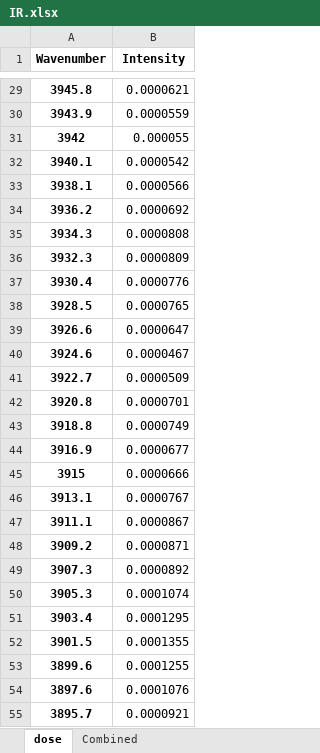
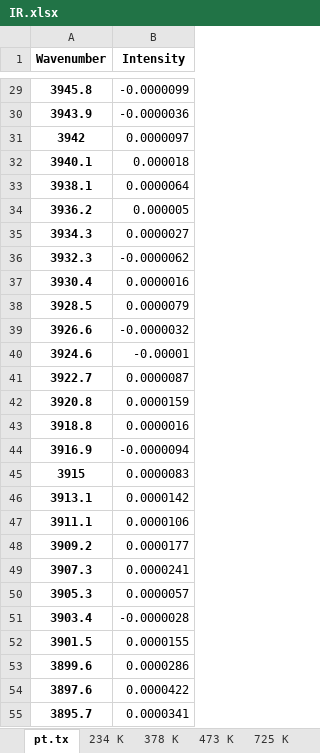
Before and after one commit to mannyfin/IRAS, an Excel workbook: plotTPD_data programs/IR.xlsx, sheet pt.tx, drawn as a sheet; only a part is shown, gaps mark what is left out; values as stored, in another font and other column widths than the file's, no borders; the diff covers the shown part only; the diff names each change by its address in the sheet, - before the commit and + after, or states it on an @@ line.

```diff
--- a/plotTPD_data programs/IR.xlsx (sheet pt.tx)
+++ b/plotTPD_data programs/IR.xlsx (sheet pt.tx)
-sheet tab: dose
+sheet tab: pt.tx
+sheet tab: 234 K
+sheet tab: 378 K
+sheet tab: 473 K
+sheet tab: 725 K
-B29 (Intensity): 0.0000621
+B29 (Intensity): -0.0000099
-B30 (Intensity): 0.0000559
+B30 (Intensity): -0.0000036
-B31 (Intensity): 0.000055
+B31 (Intensity): 0.0000097
-B32 (Intensity): 0.0000542
+B32 (Intensity): 0.000018
-B33 (Intensity): 0.0000566
+B33 (Intensity): 0.0000064
-B34 (Intensity): 0.0000692
+B34 (Intensity): 0.000005
-B35 (Intensity): 0.0000808
+B35 (Intensity): 0.0000027
-B36 (Intensity): 0.0000809
+B36 (Intensity): -0.0000062
-B37 (Intensity): 0.0000776
+B37 (Intensity): 0.0000016
-B38 (Intensity): 0.0000765
+B38 (Intensity): 0.0000079
-B39 (Intensity): 0.0000647
+B39 (Intensity): -0.0000032
-B40 (Intensity): 0.0000467
+B40 (Intensity): -0.00001
-B41 (Intensity): 0.0000509
+B41 (Intensity): 0.0000087
-B42 (Intensity): 0.0000701
+B42 (Intensity): 0.0000159
-B43 (Intensity): 0.0000749
+B43 (Intensity): 0.0000016
-B44 (Intensity): 0.0000677
+B44 (Intensity): -0.0000094
-B45 (Intensity): 0.0000666
+B45 (Intensity): 0.0000083
-B46 (Intensity): 0.0000767
+B46 (Intensity): 0.0000142
-B47 (Intensity): 0.0000867
+B47 (Intensity): 0.0000106
-B48 (Intensity): 0.0000871
+B48 (Intensity): 0.0000177
-B49 (Intensity): 0.0000892
+B49 (Intensity): 0.0000241
-B50 (Intensity): 0.0001074
+B50 (Intensity): 0.0000057
-B51 (Intensity): 0.0001295
+B51 (Intensity): -0.0000028
-B52 (Intensity): 0.0001355
+B52 (Intensity): 0.0000155
-B53 (Intensity): 0.0001255
+B53 (Intensity): 0.0000286
-B54 (Intensity): 0.0001076
+B54 (Intensity): 0.0000422
-B55 (Intensity): 0.0000921
+B55 (Intensity): 0.0000341
```
Also changed, not shown: 103 removed rows and 1607 edited cells elsewhere in this sheet, sheet Combined, 7 other files.
